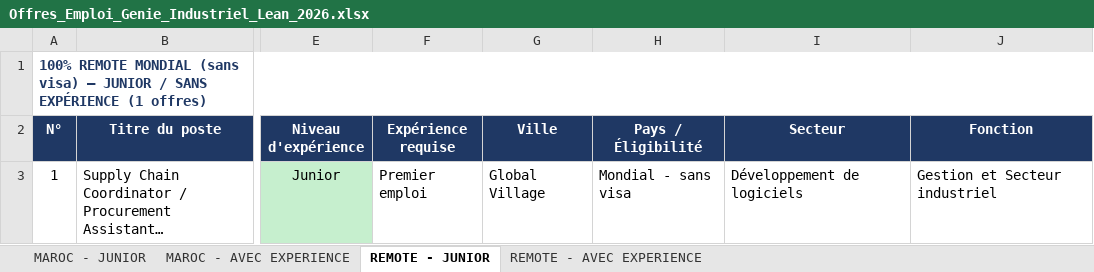
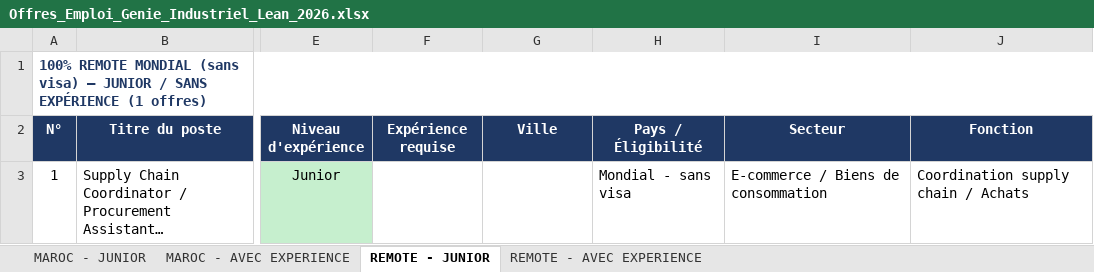
Before and after one commit to 3ly4zidsgit/HelpingMyLtCutieRoseAchieveHerDreams, an Excel workbook: Offres_Emploi_Genie_Industriel_Lean_2026.xlsx, sheet REMOTE - JUNIOR, drawn as a sheet; only a part is shown, gaps mark what is left out; long unchanged cells end in …; values as stored, in another font and other column widths than the file's, no borders; the diff names each change by its address in the sheet, - before the commit and + after, or states it on an @@ line.

```diff
--- a/Offres_Emploi_Genie_Industriel_Lean_2026.xlsx (sheet REMOTE - JUNIOR)
+++ b/Offres_Emploi_Genie_Industriel_Lean_2026.xlsx (sheet REMOTE - JUNIOR)
-F3 (Expérience requise): Premier emploi
+F3 (Expérience requise): (empty)
-G3 (Ville): Global Village
+G3 (Ville): (empty)
-I3 (Secteur): Développement de logiciels
+I3 (Secteur): E-commerce / Biens de consommation
-J3 (Fonction): Gestion et Secteur industriel
+J3 (Fonction): Coordination supply chain / Achats
```
Also changed, not shown: sheet MAROC - AVEC EXPERIENCE, sheet MAROC - JUNIOR, 16 other files.
